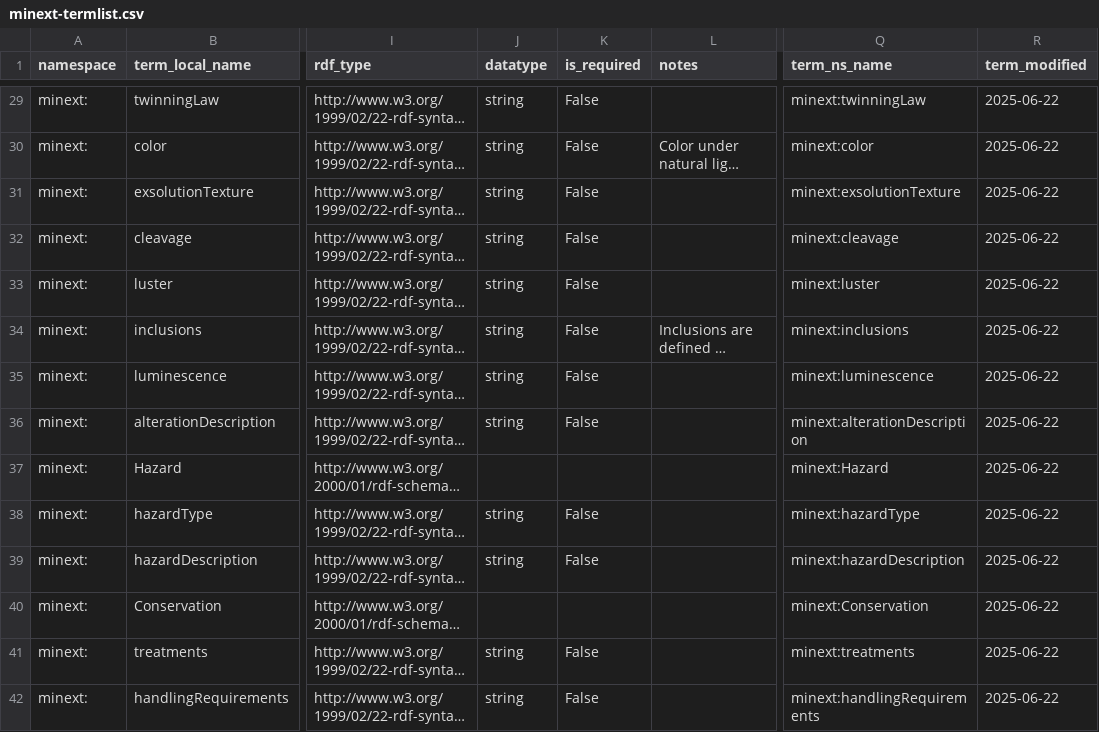
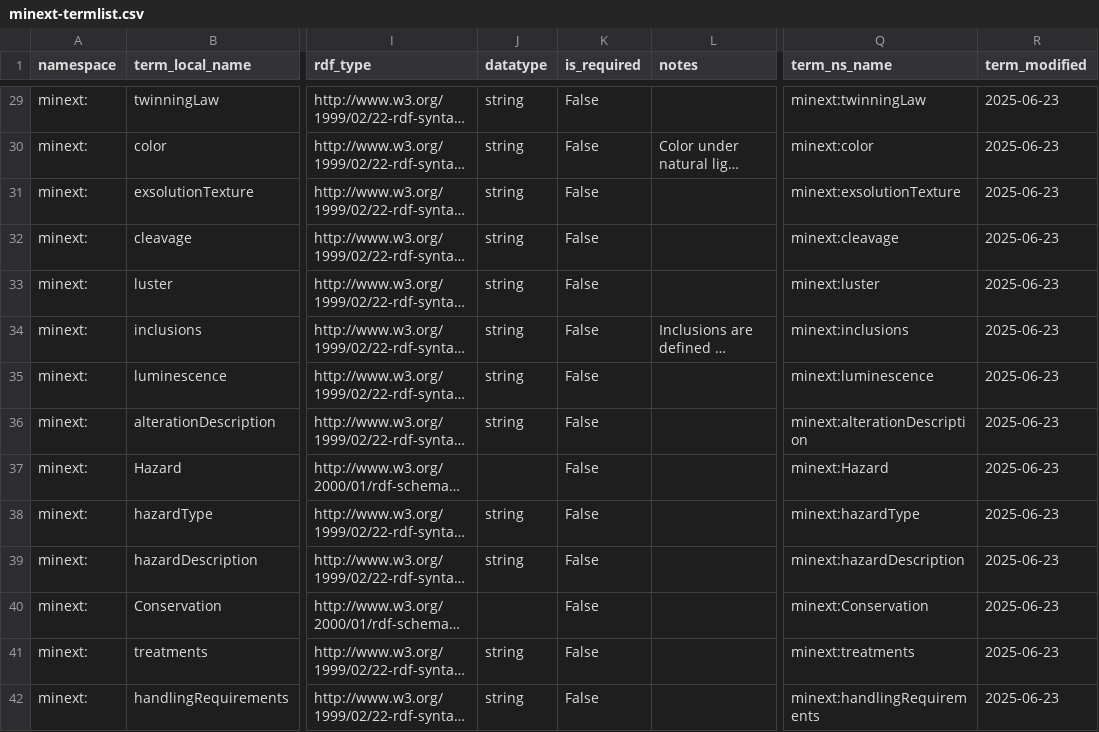
Before and after one commit to magpiedin/stadocgen-development, a CSV file: minext/app/data/output/minext-termlist.csv, drawn as a sheet; only a part is shown, gaps mark what is left out; long unchanged cells end in …; the diff covers the shown part only; the diff names each change by its address in the sheet, - before the commit and + after, or states it on an @@ line.

```diff
--- a/minext/app/data/output/minext-termlist.csv
+++ b/minext/app/data/output/minext-termlist.csv
-R29:R42 (term_modified): 2025-06-22
+R29:R42 (term_modified): 2025-06-23
-K37 (is_required): (empty)
+K37 (is_required): False
-K40 (is_required): (empty)
+K40 (is_required): False
```
Also changed, not shown: 64 edited cells elsewhere in this file, 7 other files.
